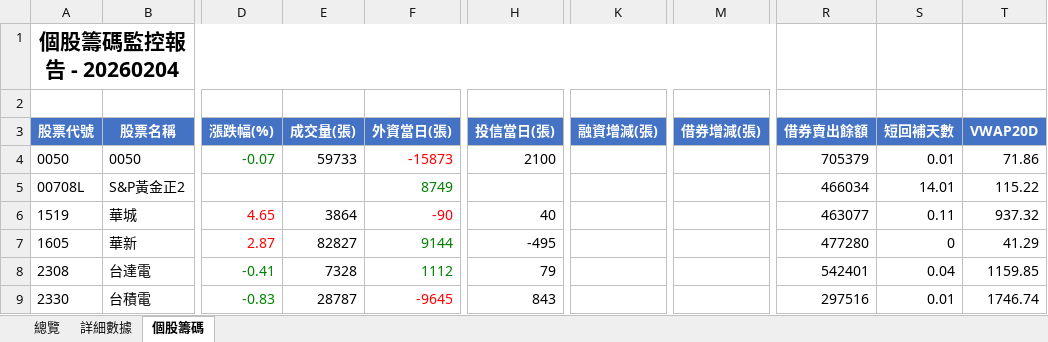
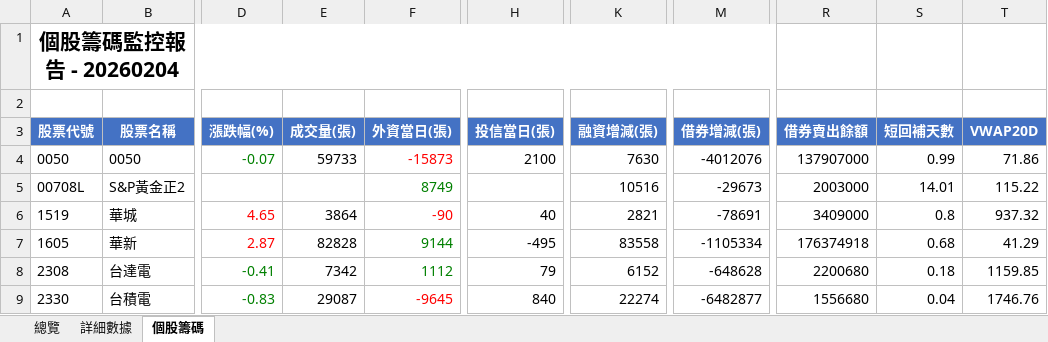
Before and after one commit to jimmyhua123/TW_stock_risk_monitor, an Excel workbook: monitor_xlsx/20260204.xlsx, sheet 個股籌碼, drawn as a sheet; only a part is shown, gaps mark what is left out; values as stored, in another font and other column widths than the file's, no borders; the diff covers the shown part only; the diff names each change by its address in the sheet, - before the commit and + after, or states it on an @@ line.

```diff
--- a/monitor_xlsx/20260204.xlsx (sheet 個股籌碼)
+++ b/monitor_xlsx/20260204.xlsx (sheet 個股籌碼)
-K4 (融資增減(張)): (empty)
+K4 (融資增減(張)): 7630
-M4 (借券增減(張)): (empty)
+M4 (借券增減(張)): -4012076
-R4 (借券賣出餘額): 705379
+R4 (借券賣出餘額): 137907000
-S4 (短回補天數): 0.01
+S4 (短回補天數): 0.99
-K5 (融資增減(張)): (empty)
+K5 (融資增減(張)): 10516
-M5 (借券增減(張)): (empty)
+M5 (借券增減(張)): -29673
-R5 (借券賣出餘額): 466034
+R5 (借券賣出餘額): 2003000
-K6 (融資增減(張)): (empty)
+K6 (融資增減(張)): 2821
-M6 (借券增減(張)): (empty)
+M6 (借券增減(張)): -78691
-R6 (借券賣出餘額): 463077
+R6 (借券賣出餘額): 3409000
-S6 (短回補天數): 0.11
+S6 (短回補天數): 0.8
-E7 (成交量(張)): 82827
+E7 (成交量(張)): 82828
-K7 (融資增減(張)): (empty)
+K7 (融資增減(張)): 83558
-M7 (借券增減(張)): (empty)
+M7 (借券增減(張)): -1105334
-R7 (借券賣出餘額): 477280
+R7 (借券賣出餘額): 176374918
-S7 (短回補天數): 0
+S7 (短回補天數): 0.68
-E8 (成交量(張)): 7328
+E8 (成交量(張)): 7342
-K8 (融資增減(張)): (empty)
+K8 (融資增減(張)): 6152
-M8 (借券增減(張)): (empty)
+M8 (借券增減(張)): -648628
-R8 (借券賣出餘額): 542401
+R8 (借券賣出餘額): 2200680
-S8 (短回補天數): 0.04
+S8 (短回補天數): 0.18
-E9 (成交量(張)): 28787
+E9 (成交量(張)): 29087
-H9 (投信當日(張)): 843
+H9 (投信當日(張)): 840
-K9 (融資增減(張)): (empty)
+K9 (融資增減(張)): 22274
-M9 (借券增減(張)): (empty)
+M9 (借券增減(張)): -6482877
-R9 (借券賣出餘額): 297516
+R9 (借券賣出餘額): 1556680
-S9 (短回補天數): 0.01
+S9 (短回補天數): 0.04
-T9 (VWAP20D): 1746.74
+T9 (VWAP20D): 1746.76
```
Also changed, not shown: 46 edited cells elsewhere in this sheet, sheet 總覽, sheet 詳細數據, 9 other files.
